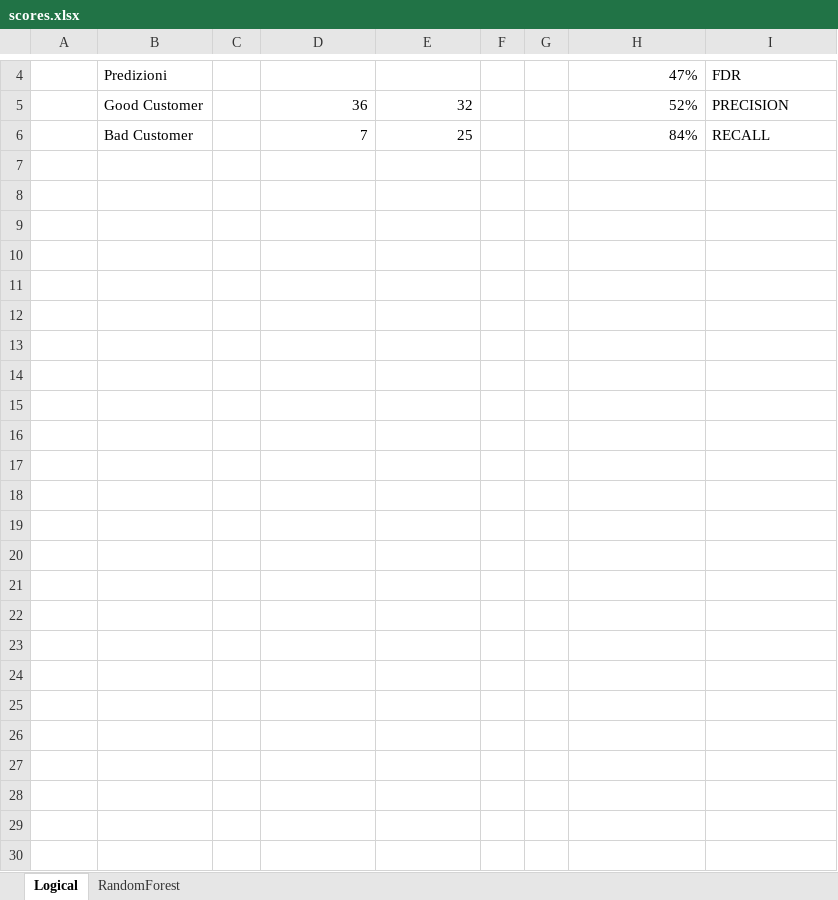
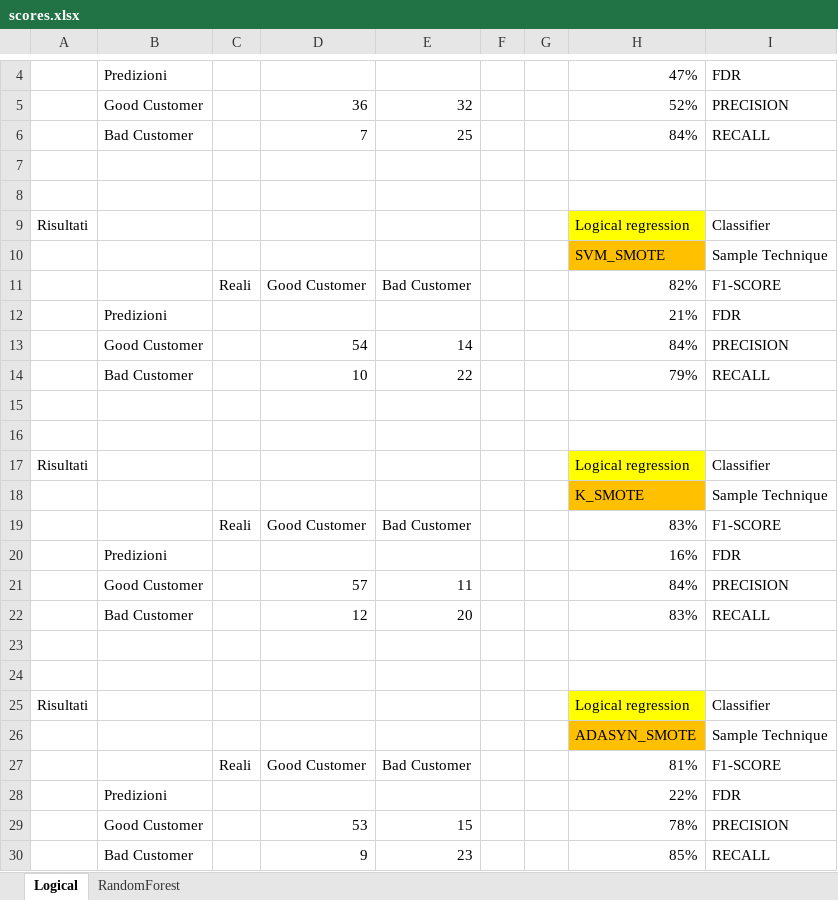
Before and after one commit to allePansera/StatLog, an Excel workbook: classifier/doc/scores.xlsx, sheet Logical, drawn as a sheet; only a part is shown, gaps mark what is left out; values as stored, in another font and other column widths than the file's, no borders; the diff names each change by its address in the sheet, - before the commit and + after, or states it on an @@ line.

Commit message:
Score updated

```diff
--- a/classifier/doc/scores.xlsx (sheet Logical)
+++ b/classifier/doc/scores.xlsx (sheet Logical)
+row 7: (empty)
+row 8: (empty)
+row 9: Risultati |  |  |  |  |  |  | Logical regression | Classifier
+row 10:  |  |  |  |  |  |  | SVM_SMOTE | Sample Technique
+row 11:  |  | Reali | Good Customer | Bad Customer |  |  | 82% | F1-SCORE
+row 12:  | Predizioni |  |  |  |  |  | 21% | FDR
+row 13:  | Good Customer |  | 54 | 14 |  |  | 84% | PRECISION
+row 14:  | Bad Customer |  | 10 | 22 |  |  | 79% | RECALL
+row 15: (empty)
+row 16: (empty)
+row 17: Risultati |  |  |  |  |  |  | Logical regression | Classifier
+row 18:  |  |  |  |  |  |  | K_SMOTE | Sample Technique
+row 19:  |  | Reali | Good Customer | Bad Customer |  |  | 83% | F1-SCORE
+row 20:  | Predizioni |  |  |  |  |  | 16% | FDR
+row 21:  | Good Customer |  | 57 | 11 |  |  | 84% | PRECISION
+row 22:  | Bad Customer |  | 12 | 20 |  |  | 83% | RECALL
+row 23: (empty)
+row 24: (empty)
+row 25: Risultati |  |  |  |  |  |  | Logical regression | Classifier
+row 26:  |  |  |  |  |  |  | ADASYN_SMOTE | Sample Technique
+row 27:  |  | Reali | Good Customer | Bad Customer |  |  | 81% | F1-SCORE
+row 28:  | Predizioni |  |  |  |  |  | 22% | FDR
+row 29:  | Good Customer |  | 53 | 15 |  |  | 78% | PRECISION
+row 30:  | Bad Customer |  | 9 | 23 |  |  | 85% | RECALL
```
